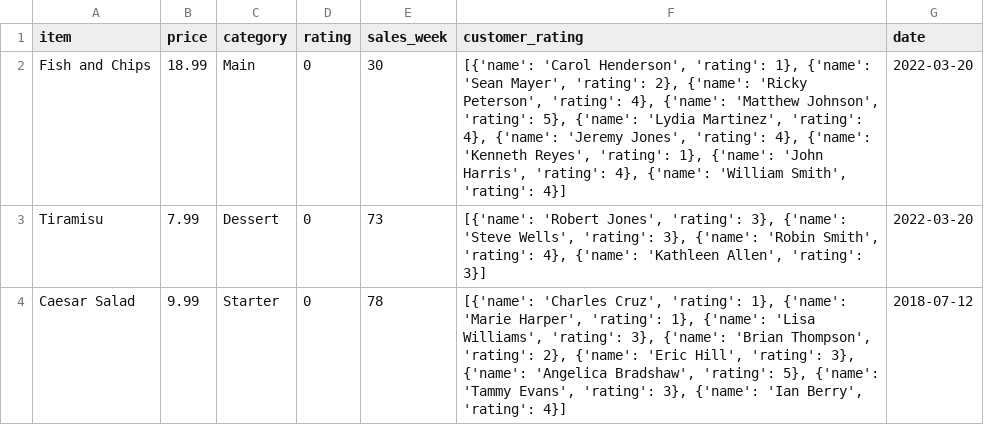
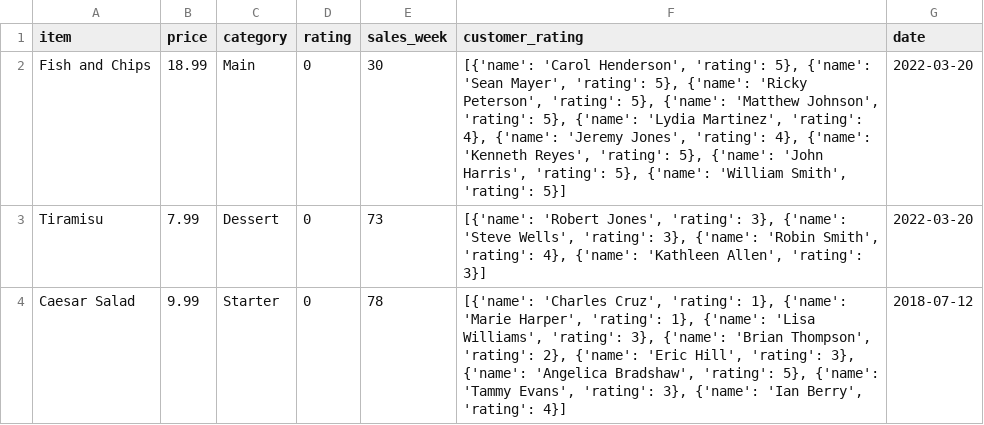
Before and after one commit to geparedesm/python_data_analysis, a CSV file: menu.csv, drawn as a sheet.

Commit message:
[ADD] Show customers rating

```diff
--- a/menu.csv
+++ b/menu.csv
@@ -1,3 +1,3 @@
 item,price,category,rating,sales_week,customer_rating,date
-Fish and Chips,18.99,Main,0,30,"[{'name': 'Carol Henderson', 'rating': 1}, {'name': 'Sean Mayer', 'rating': 2}, {'name': 'Ricky Peterson', 'rating': 4}, {'name': 'Matthew Johnson', 'rating': 5}, {'name': 'Lydia Martinez', 'rating': 4}, {'name': 'Jeremy Jones', 'rating': 4}, {'name': 'Kenneth Reyes', 'rating': 1}, {'name': 'John Harris', 'rating': 4}, {'name': 'William Smith', 'rating': 4}]",2022-03-20
+Fish and Chips,18.99,Main,0,30,"[{'name': 'Carol Henderson', 'rating': 5}, {'name': 'Sean Mayer', 'rating': 5}, {'name': 'Ricky Peterson', 'rating': 5}, {'name': 'Matthew Johnson', 'rating': 5}, {'name': 'Lydia Martinez', 'rating': 4}, {'name': 'Jeremy Jones', 'rating': 4}, {'name': 'Kenneth Reyes', 'rating': 5}, {'name': 'John Harris', 'rating': 5}, {'name': 'William Smith', 'rating': 5}]",2022-03-20
 Tiramisu,7.99,Dessert,0,73,"[{'name': 'Robert Jones', 'rating': 3}, {'name': 'Steve Wells', 'rating': 3}, {'name': 'Robin Smith', 'rating': 4}, {'name': 'Kathleen Allen', 'rating': 3}]",2022-03-20
```
Also changed, not shown: 1 other file.
